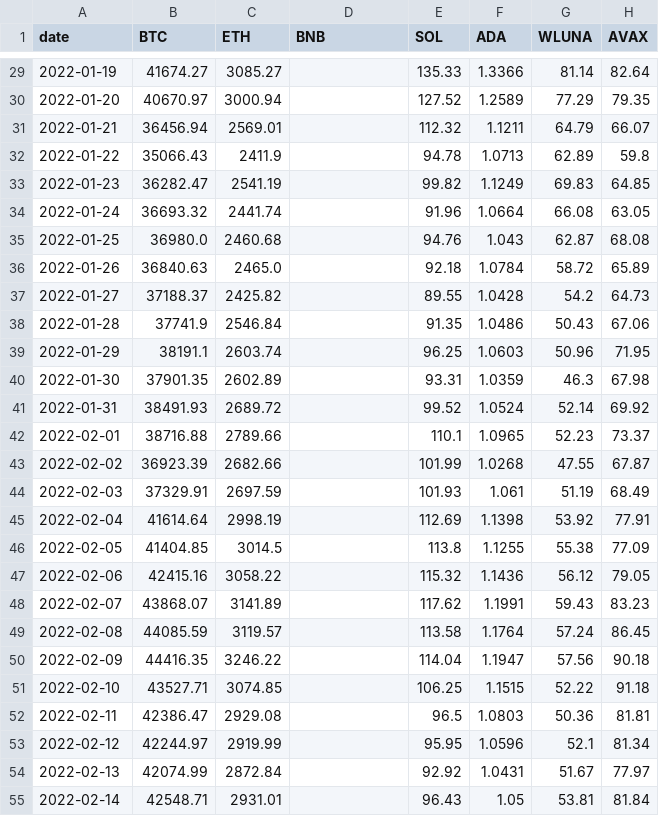
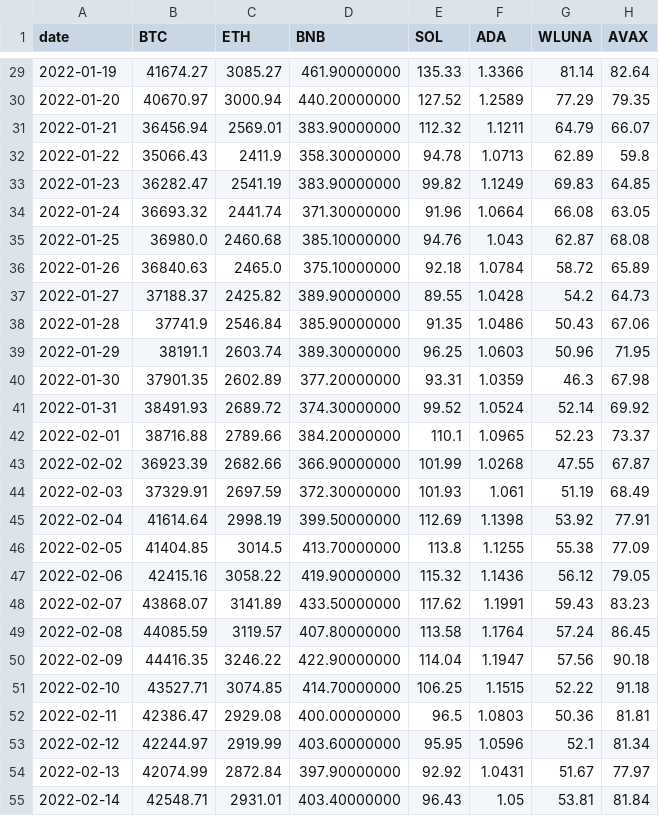
Before and after one commit to andresberejnoi/PublicNotebooks, a CSV file: data/2022_portfolio_daily_close.csv, drawn as a sheet; only a part is shown, gaps mark what is left out; the diff covers the shown part only; the diff names each change by its address in the sheet, - before the commit and + after, or states it on an @@ line.

```diff
--- a/data/2022_portfolio_daily_close.csv
+++ b/data/2022_portfolio_daily_close.csv
-D29 (BNB): (empty)
+D29 (BNB): 461.90000000
-D30 (BNB): (empty)
+D30 (BNB): 440.20000000
-D31 (BNB): (empty)
+D31 (BNB): 383.90000000
-D32 (BNB): (empty)
+D32 (BNB): 358.30000000
-D33 (BNB): (empty)
+D33 (BNB): 383.90000000
-D34 (BNB): (empty)
+D34 (BNB): 371.30000000
-D35 (BNB): (empty)
+D35 (BNB): 385.10000000
-D36 (BNB): (empty)
+D36 (BNB): 375.10000000
-D37 (BNB): (empty)
+D37 (BNB): 389.90000000
-D38 (BNB): (empty)
+D38 (BNB): 385.90000000
-D39 (BNB): (empty)
+D39 (BNB): 389.30000000
-D40 (BNB): (empty)
+D40 (BNB): 377.20000000
-D41 (BNB): (empty)
+D41 (BNB): 374.30000000
-D42 (BNB): (empty)
+D42 (BNB): 384.20000000
-D43 (BNB): (empty)
+D43 (BNB): 366.90000000
-D44 (BNB): (empty)
+D44 (BNB): 372.30000000
-D45 (BNB): (empty)
+D45 (BNB): 399.50000000
-D46 (BNB): (empty)
+D46 (BNB): 413.70000000
-D47 (BNB): (empty)
+D47 (BNB): 419.90000000
-D48 (BNB): (empty)
+D48 (BNB): 433.50000000
-D49 (BNB): (empty)
+D49 (BNB): 407.80000000
-D50 (BNB): (empty)
+D50 (BNB): 422.90000000
-D51 (BNB): (empty)
+D51 (BNB): 414.70000000
-D52 (BNB): (empty)
+D52 (BNB): 400.00000000
-D53 (BNB): (empty)
+D53 (BNB): 403.60000000
-D54 (BNB): (empty)
+D54 (BNB): 397.90000000
-D55 (BNB): (empty)
+D55 (BNB): 403.40000000
```
Also changed, not shown: 41 edited cells elsewhere in this file, data/2022 Weighted Crypto Portfolio.csv, 1 other file.
